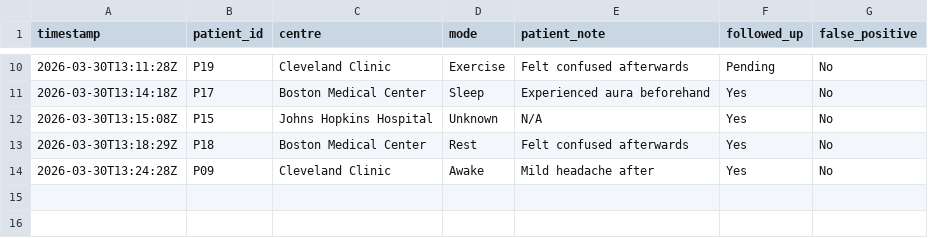
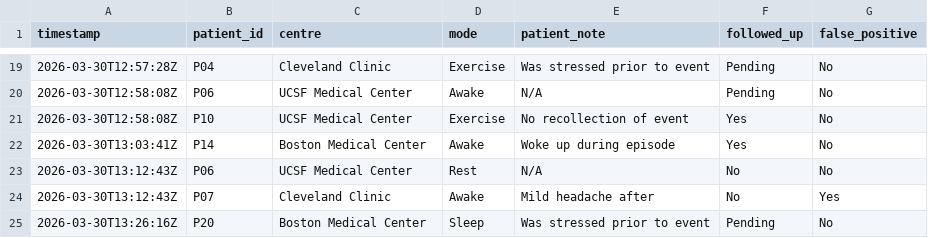
Before and after one commit to Rtmurphy981/seizure_dashboard, a CSV file: seizure_events.csv, drawn as a sheet; only a part is shown, gaps mark what is left out; the diff covers the shown part only.

Commit message:
update seizure_events.csv

```diff
--- a/seizure_events.csv
+++ b/seizure_events.csv
@@ -10,5 +19,7 @@ timestamp,patient_id,centre,mode,patient_note,followed_up,false_positive
-2026-03-30T13:11:28Z,P19,Cleveland Clinic,Exercise,Felt confused afterwards,Pending,No
-2026-03-30T13:14:18Z,P17,Boston Medical Center,Sleep,Experienced aura beforehand,Yes,No
-2026-03-30T13:15:08Z,P15,Johns Hopkins Hospital,Unknown,N/A,Yes,No
-2026-03-30T13:18:29Z,P18,Boston Medical Center,Rest,Felt confused afterwards,Yes,No
-2026-03-30T13:24:28Z,P09,Cleveland Clinic,Awake,Mild headache after,Yes,No
+2026-03-30T12:57:28Z,P04,Cleveland Clinic,Exercise,Was stressed prior to event,Pending,No
+2026-03-30T12:58:08Z,P06,UCSF Medical Center,Awake,N/A,Pending,No
+2026-03-30T12:58:08Z,P10,UCSF Medical Center,Exercise,No recollection of event,Yes,No
+2026-03-30T13:03:41Z,P14,Boston Medical Center,Awake,Woke up during episode,Yes,No
+2026-03-30T13:12:43Z,P06,UCSF Medical Center,Rest,N/A,No,No
+2026-03-30T13:12:43Z,P07,Cleveland Clinic,Awake,Mild headache after,No,Yes
+2026-03-30T13:26:16Z,P20,Boston Medical Center,Sleep,Was stressed prior to event,Pending,No
```
Also changed, not shown: 13 added rows, 4 removed rows and 14 edited cells elsewhere in this file.
